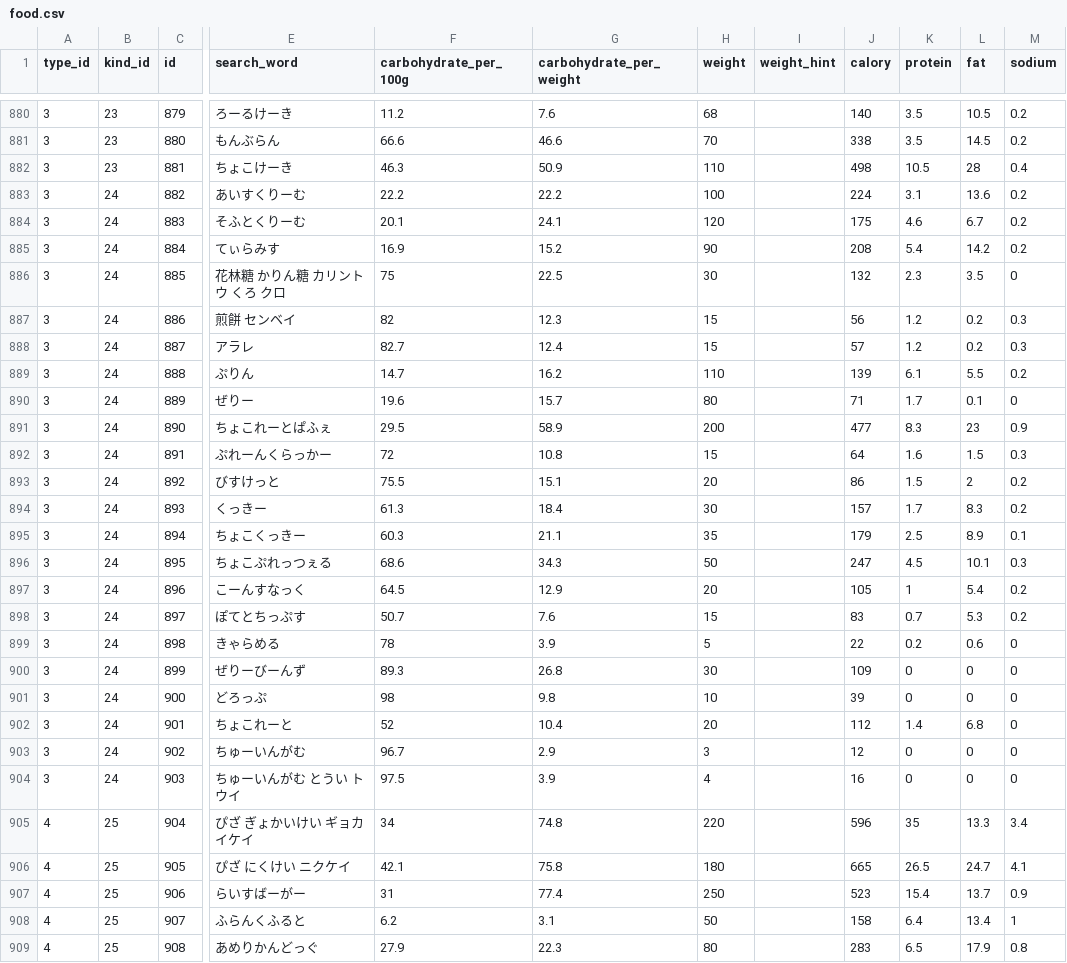
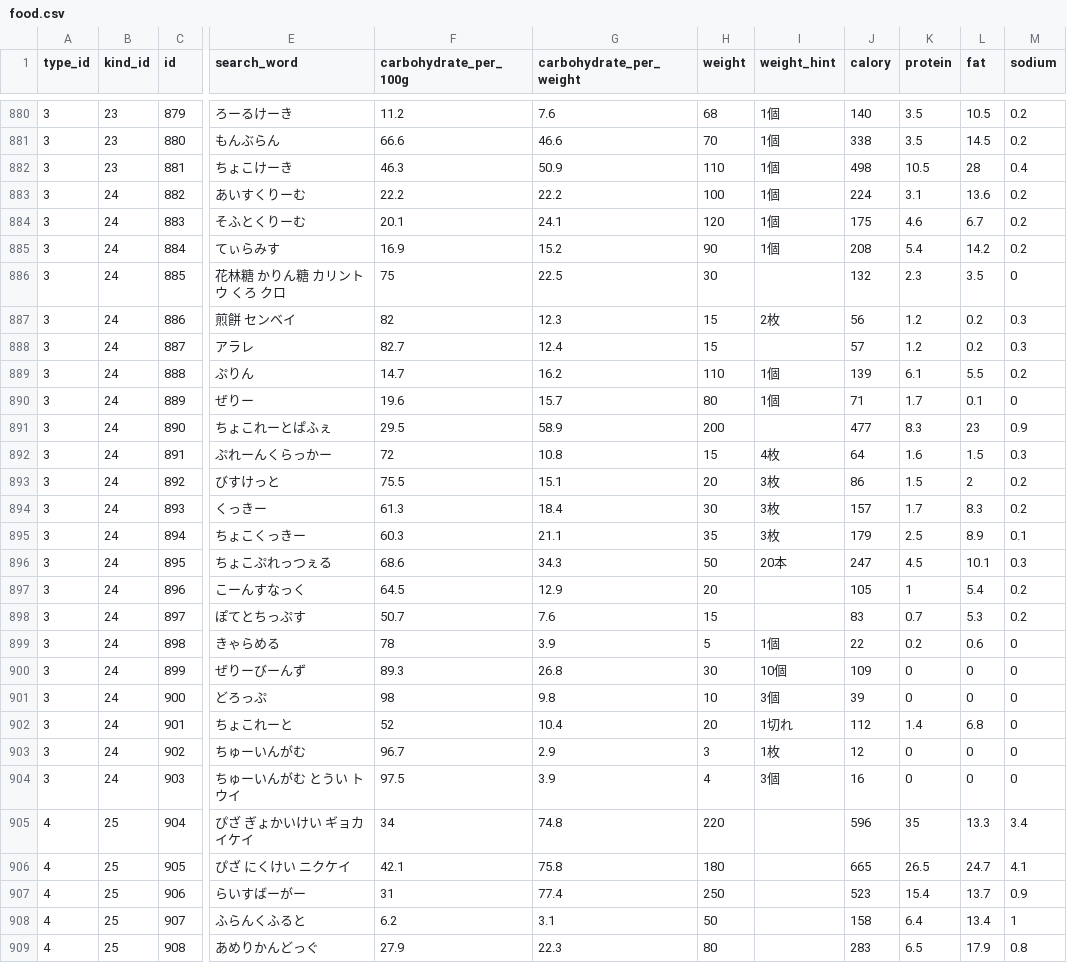
Before and after one commit to sakurabird/Rails-PocketCarbo, a CSV file: db/food.csv, drawn as a sheet; only a part is shown, gaps mark what is left out; the diff covers the shown part only; the diff names each change by its address in the sheet, - before the commit and + after, or states it on an @@ line.

```diff
--- a/db/food.csv
+++ b/db/food.csv
-I880:I885 (weight_hint): (empty)
+I880:I885 (weight_hint): 1個
-I887 (weight_hint): (empty)
+I887 (weight_hint): 2枚
-I889:I890 (weight_hint): (empty)
+I889:I890 (weight_hint): 1個
-I892 (weight_hint): (empty)
+I892 (weight_hint): 4枚
-I893:I895 (weight_hint): (empty)
+I893:I895 (weight_hint): 3枚
-I896 (weight_hint): (empty)
+I896 (weight_hint): 20本
-I899 (weight_hint): (empty)
+I899 (weight_hint): 1個
-I900 (weight_hint): (empty)
+I900 (weight_hint): 10個
-I901 (weight_hint): (empty)
+I901 (weight_hint): 3個
-I902 (weight_hint): (empty)
+I902 (weight_hint): 1切れ
-I903 (weight_hint): (empty)
+I903 (weight_hint): 1枚
-I904 (weight_hint): (empty)
+I904 (weight_hint): 3個
```
Also changed, not shown: 57 edited cells elsewhere in this file, db/kind.csv, 2 other files.
